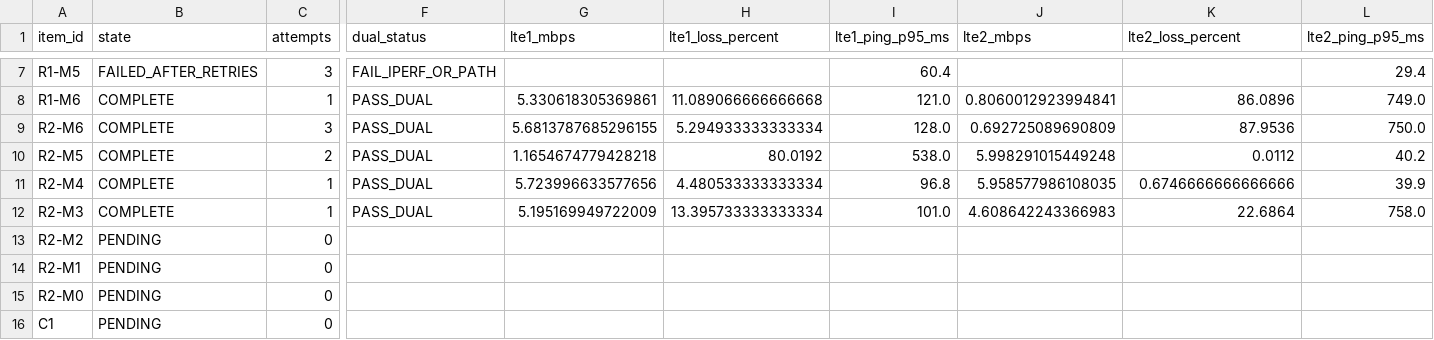
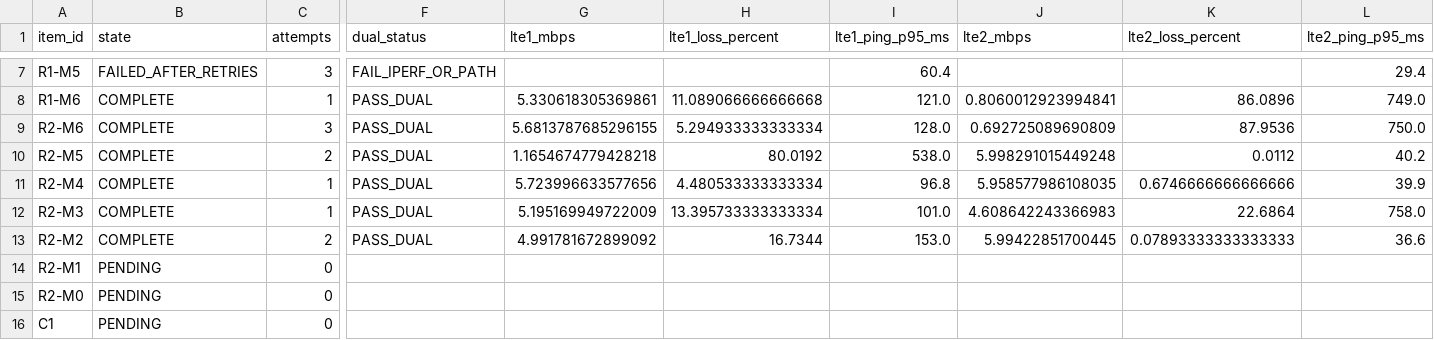
Before and after one commit to madisvorklaev/ltap-lte-testbench, a CSV file: results-public/mixed-lte6-matrix-7.24rc3/matrix_summary.csv, drawn as a sheet; only a part is shown, gaps mark what is left out; the diff names each change by its address in the sheet, - before the commit and + after, or states it on an @@ line.

Commit message:
mixed-lte6: complete R2-M2

```diff
--- a/results-public/mixed-lte6-matrix-7.24rc3/matrix_summary.csv
+++ b/results-public/mixed-lte6-matrix-7.24rc3/matrix_summary.csv
-B13 (state): PENDING
+B13 (state): COMPLETE
-C13 (attempts): 0
+C13 (attempts): 2
-F13 (dual_status): (empty)
+F13 (dual_status): PASS_DUAL
-G13 (lte1_mbps): (empty)
+G13 (lte1_mbps): 4.991781672899092
-H13 (lte1_loss_percent): (empty)
+H13 (lte1_loss_percent): 16.7344
-I13 (lte1_ping_p95_ms): (empty)
+I13 (lte1_ping_p95_ms): 153.0
-J13 (lte2_mbps): (empty)
+J13 (lte2_mbps): 5.99422851700445
-K13 (lte2_loss_percent): (empty)
+K13 (lte2_loss_percent): 0.07893333333333333
-L13 (lte2_ping_p95_ms): (empty)
+L13 (lte2_ping_p95_ms): 36.6
```
Also changed, not shown: 14 other files.
